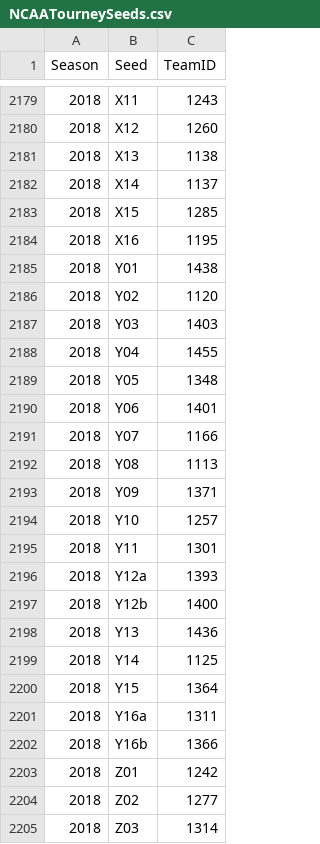
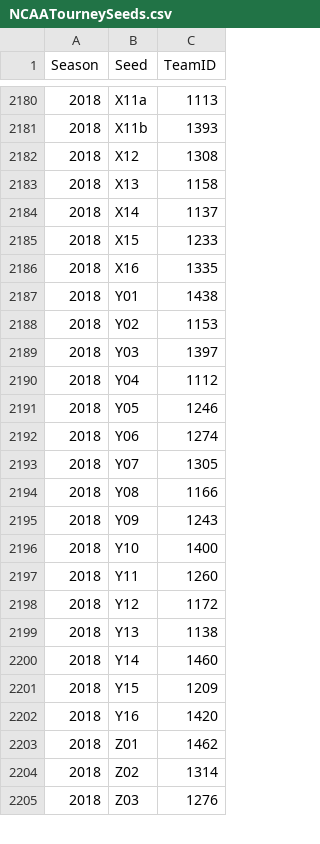
Before and after one commit to zachmayer/kaggleNCAA, a CSV file: inst/kaggle_data/NCAATourneySeeds.csv, drawn as a sheet; only a part is shown, gaps mark what is left out; the diff covers the shown part only.

```diff
--- a/inst/kaggle_data/NCAATourneySeeds.csv
+++ b/inst/kaggle_data/NCAATourneySeeds.csv
@@ -2179,27 +2180,26 @@ Season,Seed,TeamID
-2018,X11,1243
-2018,X12,1260
-2018,X13,1138
+2018,X11a,1113
+2018,X11b,1393
+2018,X12,1308
+2018,X13,1158
 2018,X14,1137
-2018,X15,1285
-2018,X16,1195
+2018,X15,1233
+2018,X16,1335
 2018,Y01,1438
-2018,Y02,1120
-2018,Y03,1403
-2018,Y04,1455
-2018,Y05,1348
-2018,Y06,1401
-2018,Y07,1166
-2018,Y08,1113
-2018,Y09,1371
-2018,Y10,1257
-2018,Y11,1301
-2018,Y12a,1393
-2018,Y12b,1400
-2018,Y13,1436
-2018,Y14,1125
-2018,Y15,1364
-2018,Y16a,1311
-2018,Y16b,1366
-2018,Z01,1242
-2018,Z02,1277
-2018,Z03,1314
+2018,Y02,1153
+2018,Y03,1397
+2018,Y04,1112
+2018,Y05,1246
+2018,Y06,1274
+2018,Y07,1305
+2018,Y08,1166
+2018,Y09,1243
+2018,Y10,1400
+2018,Y11,1260
+2018,Y12,1172
+2018,Y13,1138
+2018,Y14,1460
+2018,Y15,1209
+2018,Y16,1420
+2018,Z01,1462
+2018,Z02,1314
+2018,Z03,1276
```
Also changed, not shown: 2 added rows, 1 removed row and 41 edited cells elsewhere in this file, inst/kaggle_data/Cities.csv, inst/kaggle_data/NCAATourneySlots.csv, 18 other files.
